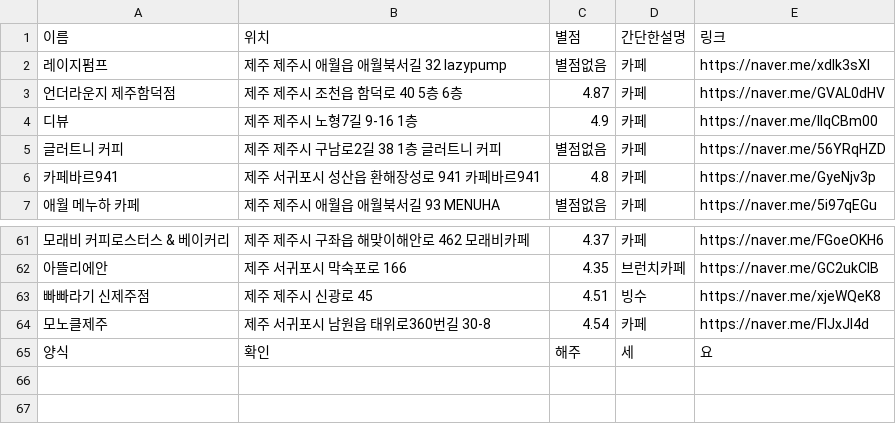
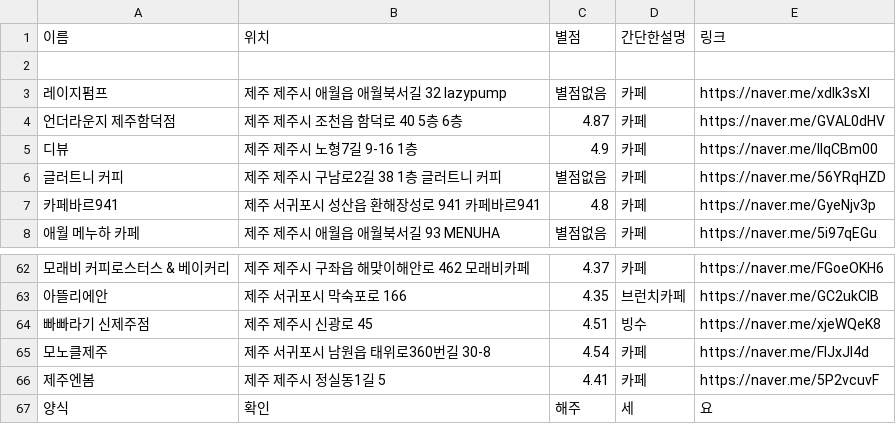
Before and after one commit to OSS-3-MINTAEK/Recomendataion_Place, a CSV file: cafe_place_data.csv, drawn as a sheet; only a part is shown, gaps mark what is left out; the diff names each change by its address in the sheet, - before the commit and + after, or states it on an @@ line.

```diff
--- a/cafe_place_data.csv
+++ b/cafe_place_data.csv
+row 2: (empty)
+row 66: 제주엔봄 | 제주 제주시 정실동1길 5 | 4.41 | 카페 | https://naver.me/5P2vcuvF
```
Also changed, not shown: tourist_place_data.csv.
